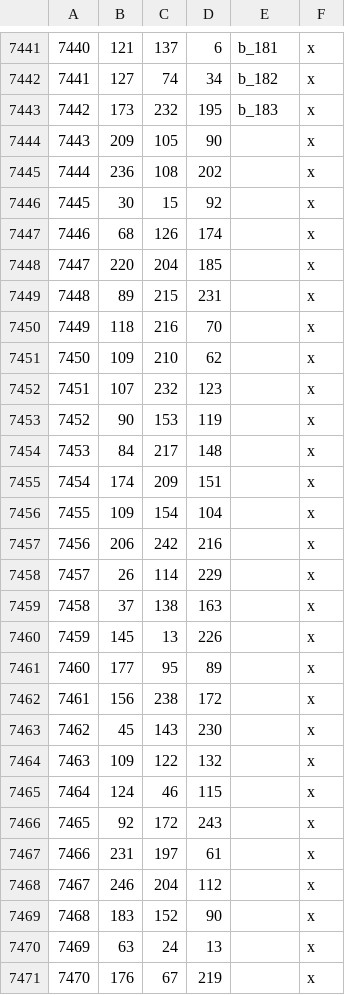
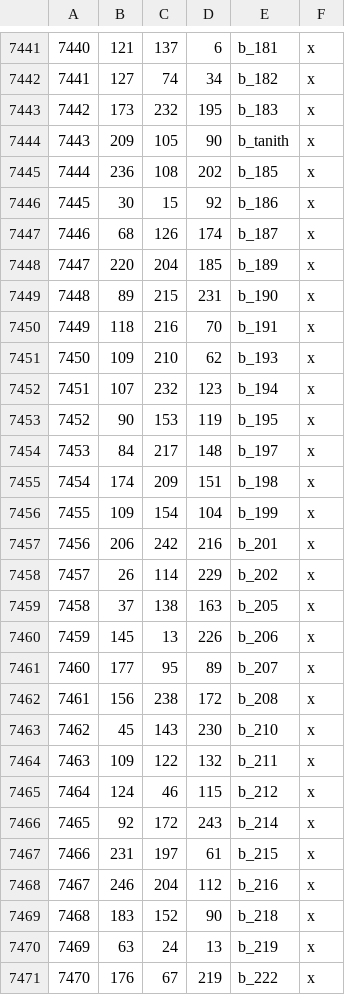
Before and after one commit to terrapass/RealmsInExile-CI-Prototype, a CSV file: LotRRealmsInExileDev/map_data/definition.csv, drawn as a sheet; only a part is shown, gaps mark what is left out; the diff covers the shown part only.

```diff
--- a/LotRRealmsInExileDev/map_data/definition.csv
+++ b/LotRRealmsInExileDev/map_data/definition.csv
@@ -7443,29 +7443,29 @@
 7442;173;232;195;b_183;x
-7443;209;105;90;;x
-7444;236;108;202;;x
-7445;30;15;92;;x
-7446;68;126;174;;x
-7447;220;204;185;;x
-7448;89;215;231;;x
-7449;118;216;70;;x
-7450;109;210;62;;x
-7451;107;232;123;;x
-7452;90;153;119;;x
-7453;84;217;148;;x
-7454;174;209;151;;x
-7455;109;154;104;;x
-7456;206;242;216;;x
-7457;26;114;229;;x
-7458;37;138;163;;x
-7459;145;13;226;;x
-7460;177;95;89;;x
-7461;156;238;172;;x
-7462;45;143;230;;x
-7463;109;122;132;;x
-7464;124;46;115;;x
-7465;92;172;243;;x
-7466;231;197;61;;x
-7467;246;204;112;;x
-7468;183;152;90;;x
-7469;63;24;13;;x
-7470;176;67;219;;x
+7443;209;105;90;b_tanith;x
+7444;236;108;202;b_185;x
+7445;30;15;92;b_186;x
+7446;68;126;174;b_187;x
+7447;220;204;185;b_189;x
+7448;89;215;231;b_190;x
+7449;118;216;70;b_191;x
+7450;109;210;62;b_193;x
+7451;107;232;123;b_194;x
+7452;90;153;119;b_195;x
+7453;84;217;148;b_197;x
+7454;174;209;151;b_198;x
+7455;109;154;104;b_199;x
+7456;206;242;216;b_201;x
+7457;26;114;229;b_202;x
+7458;37;138;163;b_205;x
+7459;145;13;226;b_206;x
+7460;177;95;89;b_207;x
+7461;156;238;172;b_208;x
+7462;45;143;230;b_210;x
+7463;109;122;132;b_211;x
+7464;124;46;115;b_212;x
+7465;92;172;243;b_214;x
+7466;231;197;61;b_215;x
+7467;246;204;112;b_216;x
+7468;183;152;90;b_218;x
+7469;63;24;13;b_219;x
+7470;176;67;219;b_222;x
```
Also changed, not shown: 63 edited cells elsewhere in this file, LotRRealmsInExileDev/map_data/adjacencies.csv, 14 other files.
